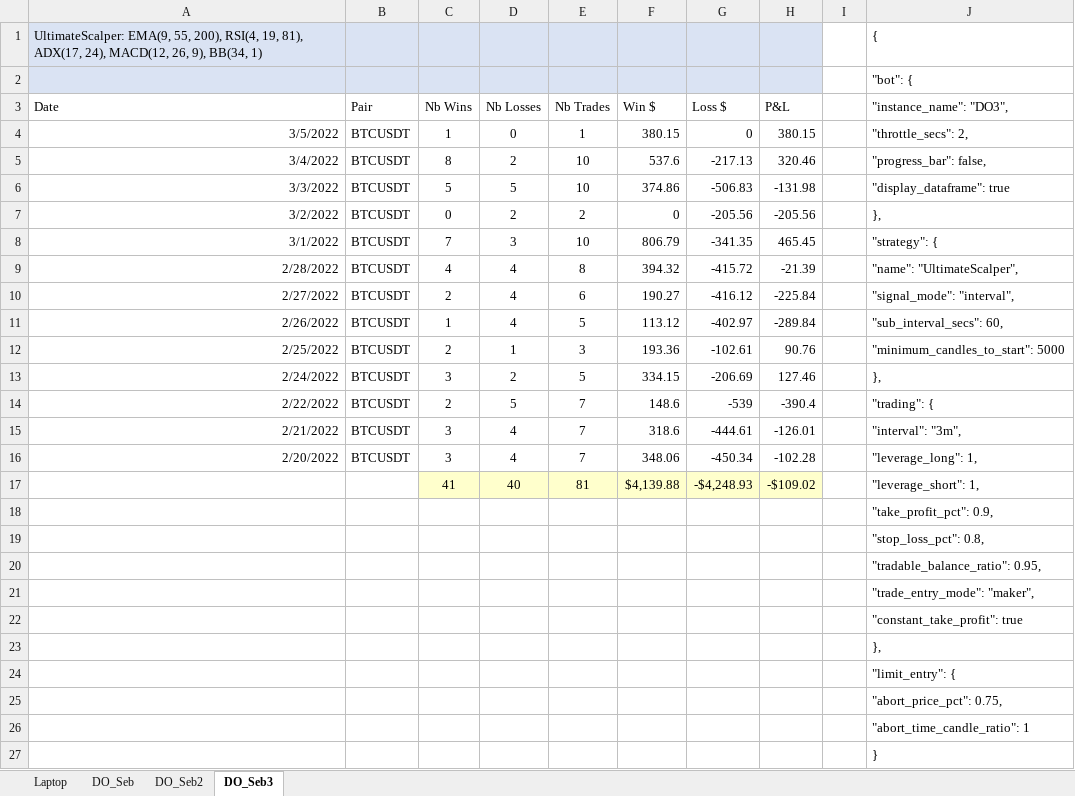
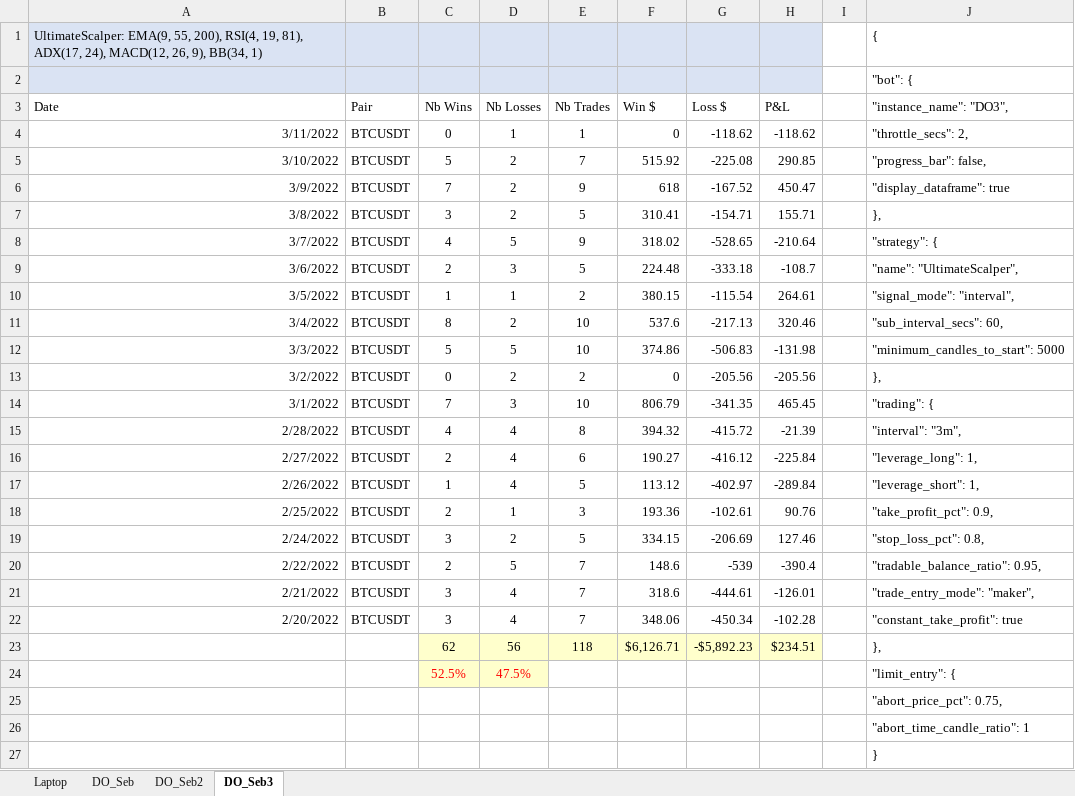
Before and after one commit to SebCoding/CryptoMaker, an Excel workbook: database/sql and reports/PnL_by_Day.xlsx, sheet DO_Seb3, drawn as a sheet; only a part is shown; values as stored, in another font and other column widths than the file's, no borders; table styles not drawn; removed rows and columns are numbered as before the commit, all else as after; the diff names each change by its address in the sheet, - before the commit and + after, or states it on an @@ line.

```diff
--- a/database/sql and reports/PnL_by_Day.xlsx (sheet DO_Seb3)
+++ b/database/sql and reports/PnL_by_Day.xlsx (sheet DO_Seb3)
+row 4: 3/11/2022 | BTCUSDT | 0 | 1 | 1 | 0 | -118.62 | -118.62 |  | "throttle_secs": 2,
+row 5: 3/10/2022 | BTCUSDT | 5 | 2 | 7 | 515.92 | -225.08 | 290.85 |  | "progress_bar": false,
+row 6: 3/9/2022 | BTCUSDT | 7 | 2 | 9 | 618 | -167.52 | 450.47 |  | "display_dataframe": true
+row 7: 3/8/2022 | BTCUSDT | 3 | 2 | 5 | 310.41 | -154.71 | 155.71 |  | },
+row 8: 3/7/2022 | BTCUSDT | 4 | 5 | 9 | 318.02 | -528.65 | -210.64 |  | "strategy": {
+row 9: 3/6/2022 | BTCUSDT | 2 | 3 | 5 | 224.48 | -333.18 | -108.7 |  | "name": "UltimateScalper",
-D10 (Nb Losses): 0
+D10 (Nb Losses): 1
-E10 (Nb Trades): 1
+E10 (Nb Trades): 2
-G10 (Loss $): 0
+G10 (Loss $): -115.54
-H10 (P&L): 380.15
+H10 (P&L): 264.61
-J10 ("instance_name": "DO3",): "throttle_secs": 2,
+J10 ("instance_name": "DO3",): "signal_mode": "interval",
-J11 ("instance_name": "DO3",): "progress_bar": false,
+J11 ("instance_name": "DO3",): "sub_interval_secs": 60,
-J12 ("instance_name": "DO3",): "display_dataframe": true
+J12 ("instance_name": "DO3",): "minimum_candles_to_start": 5000
-J14 ("instance_name": "DO3",): "strategy": {
+J14 ("instance_name": "DO3",): "trading": {
-J15 ("instance_name": "DO3",): "name": "UltimateScalper",
+J15 ("instance_name": "DO3",): "interval": "3m",
-J16 ("instance_name": "DO3",): "signal_mode": "interval",
+J16 ("instance_name": "DO3",): "leverage_long": 1,
-J17 ("instance_name": "DO3",): "sub_interval_secs": 60,
+J17 ("instance_name": "DO3",): "leverage_short": 1,
-J18 ("instance_name": "DO3",): "minimum_candles_to_start": 5000
+J18 ("instance_name": "DO3",): "take_profit_pct": 0.9,
-J19 ("instance_name": "DO3",): },
+J19 ("instance_name": "DO3",): "stop_loss_pct": 0.8,
-J20 ("instance_name": "DO3",): "trading": {
+J20 ("instance_name": "DO3",): "tradable_balance_ratio": 0.95,
-J21 ("instance_name": "DO3",): "interval": "3m",
+J21 ("instance_name": "DO3",): "trade_entry_mode": "maker",
-J22 ("instance_name": "DO3",): "leverage_long": 1,
+J22 ("instance_name": "DO3",): "constant_take_profit": true
-row 17:  |  | 41 | 40 | 81 | $4,139.88 | -$4,248.93 | -$109.02 |  | "leverage_short": 1,
-row 18:  |  |  |  |  |  |  |  |  | "take_profit_pct": 0.9,
-row 19:  |  |  |  |  |  |  |  |  | "stop_loss_pct": 0.8,
-row 20:  |  |  |  |  |  |  |  |  | "tradable_balance_ratio": 0.95,
-row 21:  |  |  |  |  |  |  |  |  | "trade_entry_mode": "maker",
-row 22:  |  |  |  |  |  |  |  |  | "constant_take_profit": true
-row 23:  |  |  |  |  |  |  |  |  | },
-row 24:  |  |  |  |  |  |  |  |  | "limit_entry": {
+row 23:  |  | 62 | 56 | 118 | $6,126.71 | -$5,892.23 | $234.51 |  | },
+row 24:  |  | 52.5% | 47.5% |  |  |  |  |  | "limit_entry": {
```
Also changed, not shown: sheet DO_Seb, sheet DO_Seb2, sheet Laptop, 3 other files.
